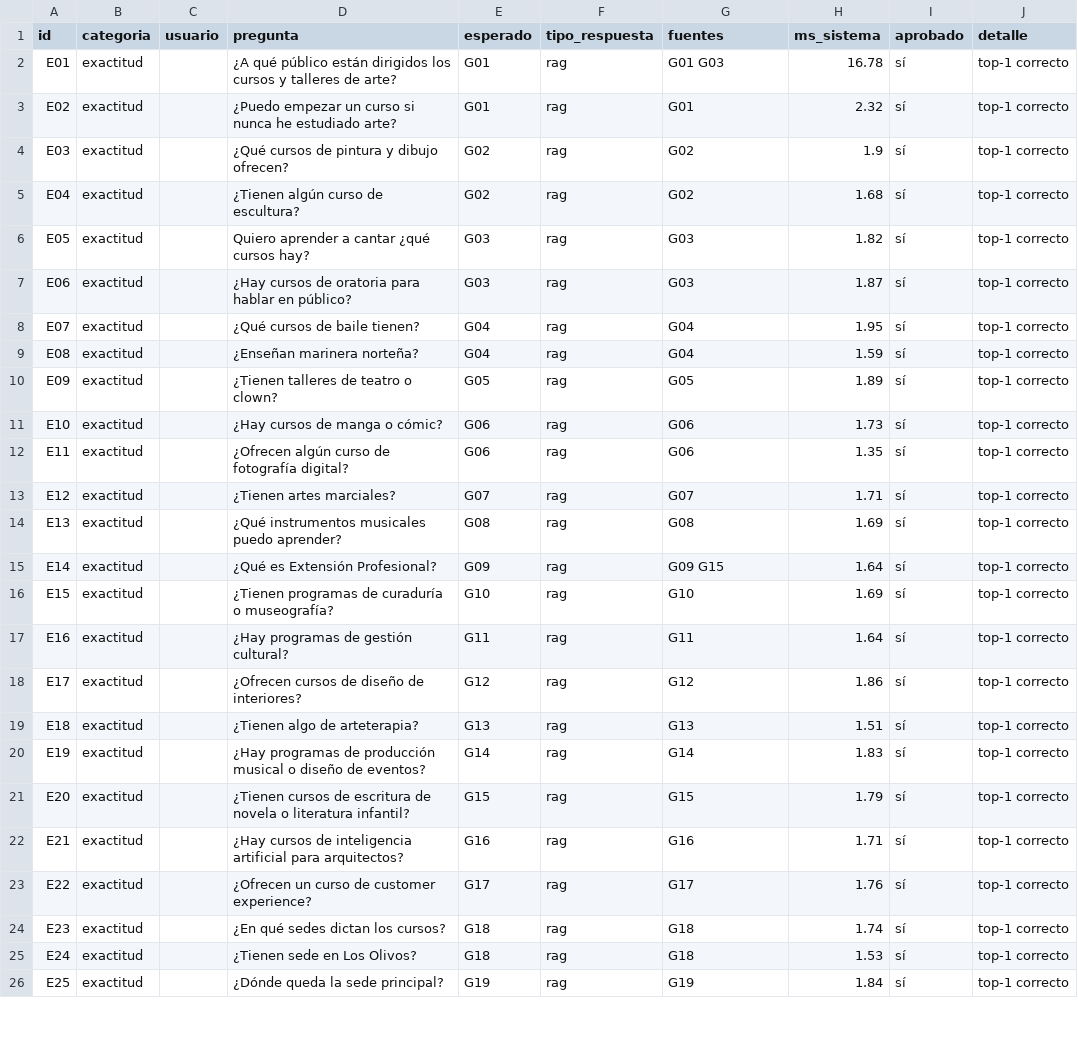
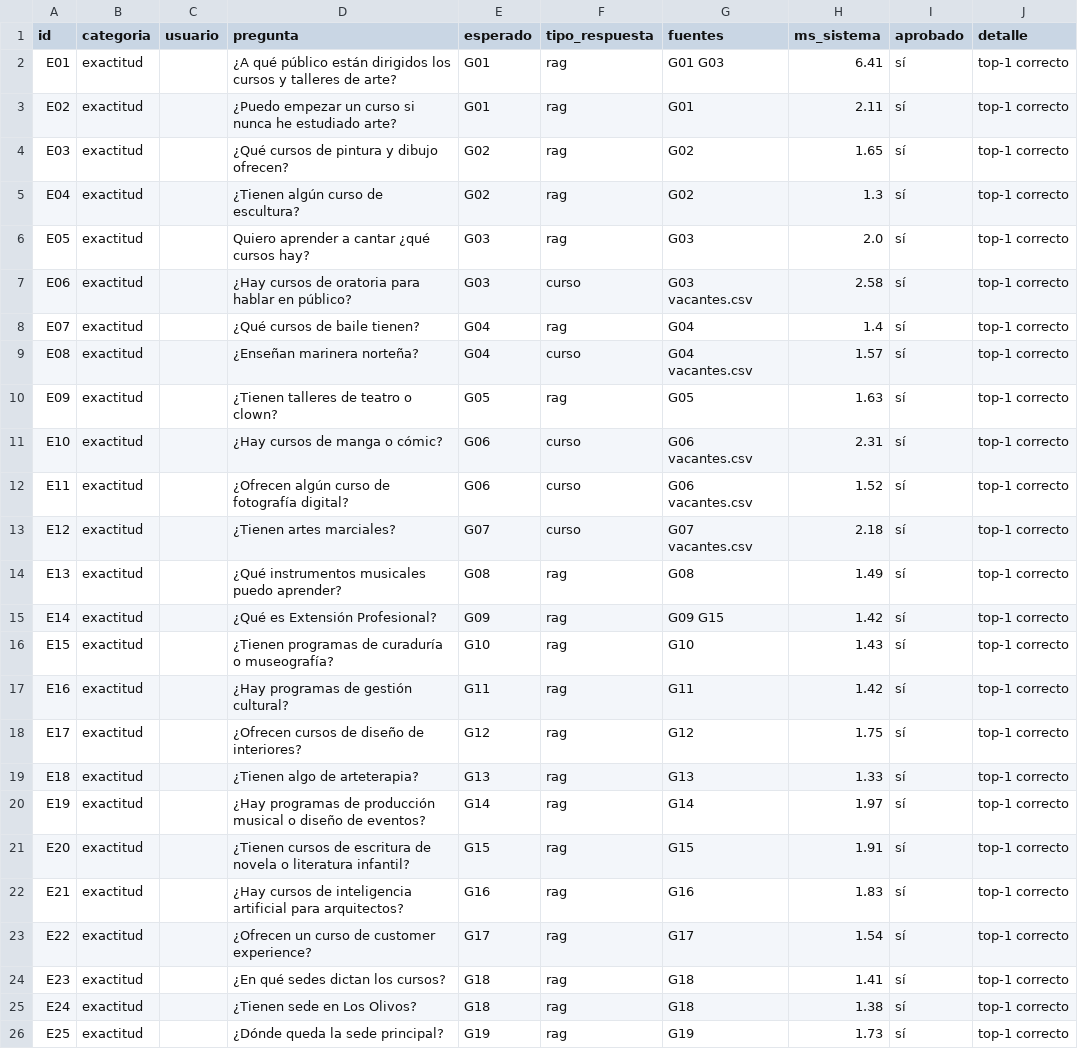
Before and after one commit to mych21/IS302-Inteligencia-Artificial, a CSV file: src/agent-framework-agent-basic-responses/evaluacion/resultados.csv, drawn as a sheet; only a part is shown; the diff covers the shown part only.

Commit message:
Información de cursos desde las fuentes y seguimiento de horarios; temperatura baja

```diff
--- a/src/agent-framework-agent-basic-responses/evaluacion/resultados.csv
+++ b/src/agent-framework-agent-basic-responses/evaluacion/resultados.csv
@@ -1,26 +1,26 @@
 id,categoria,usuario,pregunta,esperado,tipo_respuesta,fuentes,ms_sistema,aprobado,detalle
-E01,exactitud,,¿A qué público están dirigidos los cursos y talleres de arte?,G01,rag,G01 G03,16.78,sí,top-1 correcto
-E02,exactitud,,¿Puedo empezar un curso si nunca he estudiado arte?,G01,rag,G01,2.32,sí,top-1 correcto
-E03,exactitud,,¿Qué cursos de pintura y dibujo ofrecen?,G02,rag,G02,1.9,sí,top-1 correcto
-E04,exactitud,,¿Tienen algún curso de escultura?,G02,rag,G02,1.68,sí,top-1 correcto
-E05,exactitud,,Quiero aprender a cantar ¿qué cursos hay?,G03,rag,G03,1.82,sí,top-1 correcto
-E06,exactitud,,¿Hay cursos de oratoria para hablar en público?,G03,rag,G03,1.87,sí,top-1 correcto
-E07,exactitud,,¿Qué cursos de baile tienen?,G04,rag,G04,1.95,sí,top-1 correcto
-E08,exactitud,,¿Enseñan marinera norteña?,G04,rag,G04,1.59,sí,top-1 correcto
-E09,exactitud,,¿Tienen talleres de teatro o clown?,G05,rag,G05,1.89,sí,top-1 correcto
-E10,exactitud,,¿Hay cursos de manga o cómic?,G06,rag,G06,1.73,sí,top-1 correcto
-E11,exactitud,,¿Ofrecen algún curso de fotografía digital?,G06,rag,G06,1.35,sí,top-1 correcto
-E12,exactitud,,¿Tienen artes marciales?,G07,rag,G07,1.71,sí,top-1 correcto
-E13,exactitud,,¿Qué instrumentos musicales puedo aprender?,G08,rag,G08,1.69,sí,top-1 correcto
-E14,exactitud,,¿Qué es Extensión Profesional?,G09,rag,G09 G15,1.64,sí,top-1 correcto
-E15,exactitud,,¿Tienen programas de curaduría o museografía?,G10,rag,G10,1.69,sí,top-1 correcto
-E16,exactitud,,¿Hay programas de gestión cultural?,G11,rag,G11,1.64,sí,top-1 correcto
-E17,exactitud,,¿Ofrecen cursos de diseño de interiores?,G12,rag,G12,1.86,sí,top-1 correcto
-E18,exactitud,,¿Tienen algo de arteterapia?,G13,rag,G13,1.51,sí,top-1 correcto
-E19,exactitud,,¿Hay programas de producción musical o diseño de eventos?,G14,rag,G14,1.83,sí,top-1 correcto
-E20,exactitud,,¿Tienen cursos de escritura de novela o literatura infantil?,G15,rag,G15,1.79,sí,top-1 correcto
-E21,exactitud,,¿Hay cursos de inteligencia artificial para arquitectos?,G16,rag,G16,1.71,sí,top-1 correcto
-E22,exactitud,,¿Ofrecen un curso de customer experience?,G17,rag,G17,1.76,sí,top-1 correcto
-E23,exactitud,,¿En qué sedes dictan los cursos?,G18,rag,G18,1.74,sí,top-1 correcto
-E24,exactitud,,¿Tienen sede en Los Olivos?,G18,rag,G18,1.53,sí,top-1 correcto
-E25,exactitud,,¿Dónde queda la sede principal?,G19,rag,G19,1.84,sí,top-1 correcto
+E01,exactitud,,¿A qué público están dirigidos los cursos y talleres de arte?,G01,rag,G01 G03,6.41,sí,top-1 correcto
+E02,exactitud,,¿Puedo empezar un curso si nunca he estudiado arte?,G01,rag,G01,2.11,sí,top-1 correcto
+E03,exactitud,,¿Qué cursos de pintura y dibujo ofrecen?,G02,rag,G02,1.65,sí,top-1 correcto
+E04,exactitud,,¿Tienen algún curso de escultura?,G02,rag,G02,1.3,sí,top-1 correcto
+E05,exactitud,,Quiero aprender a cantar ¿qué cursos hay?,G03,rag,G03,2.0,sí,top-1 correcto
+E06,exactitud,,¿Hay cursos de oratoria para hablar en público?,G03,curso,G03 vacantes.csv,2.58,sí,top-1 correcto
+E07,exactitud,,¿Qué cursos de baile tienen?,G04,rag,G04,1.4,sí,top-1 correcto
+E08,exactitud,,¿Enseñan marinera norteña?,G04,curso,G04 vacantes.csv,1.57,sí,top-1 correcto
+E09,exactitud,,¿Tienen talleres de teatro o clown?,G05,rag,G05,1.63,sí,top-1 correcto
+E10,exactitud,,¿Hay cursos de manga o cómic?,G06,curso,G06 vacantes.csv,2.31,sí,top-1 correcto
+E11,exactitud,,¿Ofrecen algún curso de fotografía digital?,G06,curso,G06 vacantes.csv,1.52,sí,top-1 correcto
+E12,exactitud,,¿Tienen artes marciales?,G07,curso,G07 vacantes.csv,2.18,sí,top-1 correcto
+E13,exactitud,,¿Qué instrumentos musicales puedo aprender?,G08,rag,G08,1.49,sí,top-1 correcto
+E14,exactitud,,¿Qué es Extensión Profesional?,G09,rag,G09 G15,1.42,sí,top-1 correcto
+E15,exactitud,,¿Tienen programas de curaduría o museografía?,G10,rag,G10,1.43,sí,top-1 correcto
+E16,exactitud,,¿Hay programas de gestión cultural?,G11,rag,G11,1.42,sí,top-1 correcto
+E17,exactitud,,¿Ofrecen cursos de diseño de interiores?,G12,rag,G12,1.75,sí,top-1 correcto
+E18,exactitud,,¿Tienen algo de arteterapia?,G13,rag,G13,1.33,sí,top-1 correcto
+E19,exactitud,,¿Hay programas de producción musical o diseño de eventos?,G14,rag,G14,1.97,sí,top-1 correcto
+E20,exactitud,,¿Tienen cursos de escritura de novela o literatura infantil?,G15,rag,G15,1.91,sí,top-1 correcto
+E21,exactitud,,¿Hay cursos de inteligencia artificial para arquitectos?,G16,rag,G16,1.83,sí,top-1 correcto
+E22,exactitud,,¿Ofrecen un curso de customer experience?,G17,rag,G17,1.54,sí,top-1 correcto
+E23,exactitud,,¿En qué sedes dictan los cursos?,G18,rag,G18,1.41,sí,top-1 correcto
+E24,exactitud,,¿Tienen sede en Los Olivos?,G18,rag,G18,1.38,sí,top-1 correcto
+E25,exactitud,,¿Dónde queda la sede principal?,G19,rag,G19,1.73,sí,top-1 correcto
```
Also changed, not shown: 79 edited cells elsewhere in this file, 5 other files.
